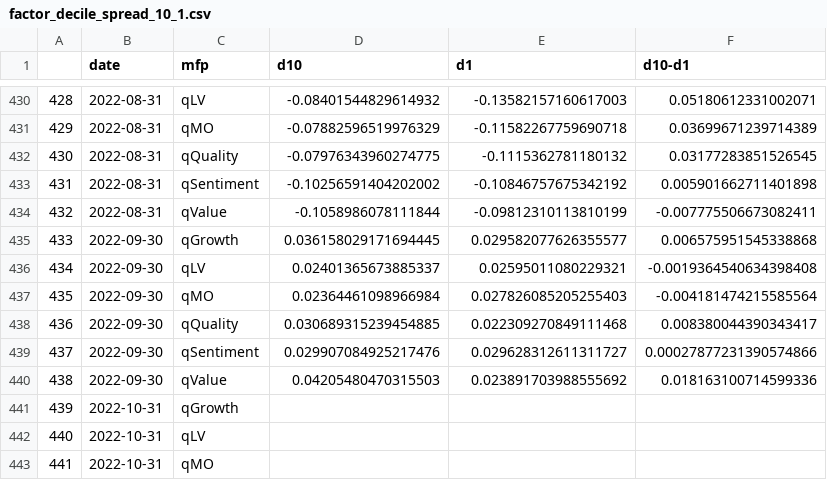
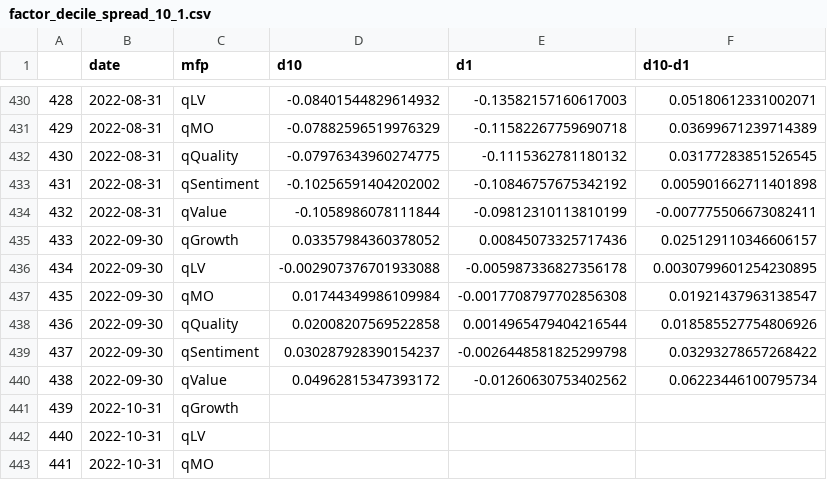
Before and after one commit to zhenik70/qrio, a CSV file: data/factor_decile_spread_10_1.csv, drawn as a sheet; only a part is shown, gaps mark what is left out.

Commit message:
the file has been updated 2022-10-11

```diff
--- a/data/factor_decile_spread_10_1.csv
+++ b/data/factor_decile_spread_10_1.csv
@@ -434,8 +434,8 @@
 432,2022-08-31,qValue,-0.1058986078111844,-0.09812310113810199,-0.007775506673082411
-433,2022-09-30,qGrowth,0.036158029171694445,0.029582077626355577,0.006575951545338868
-434,2022-09-30,qLV,0.02401365673885337,0.02595011080229321,-0.0019364540634398408
-435,2022-09-30,qMO,0.02364461098966984,0.027826085205255403,-0.004181474215585564
-436,2022-09-30,qQuality,0.030689315239454885,0.022309270849111468,0.008380044390343417
-437,2022-09-30,qSentiment,0.029907084925217476,0.029628312611311727,0.00027877231390574866
-438,2022-09-30,qValue,0.04205480470315503,0.023891703988555692,0.018163100714599336
+433,2022-09-30,qGrowth,0.03357984360378052,0.00845073325717436,0.025129110346606157
+434,2022-09-30,qLV,-0.002907376701933088,-0.005987336827356178,0.0030799601254230895
+435,2022-09-30,qMO,0.01744349986109984,-0.0017708797702856308,0.01921437963138547
+436,2022-09-30,qQuality,0.02008207569522858,0.0014965479404216544,0.018585527754806926
+437,2022-09-30,qSentiment,0.030287928390154237,-0.0026448581825299798,0.03293278657268422
+438,2022-09-30,qValue,0.04962815347393172,-0.01260630753402562,0.06223446100795734
 439,2022-10-31,qGrowth,,,
```
